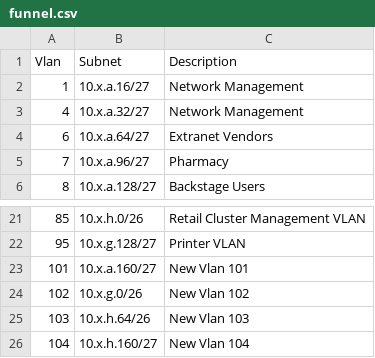
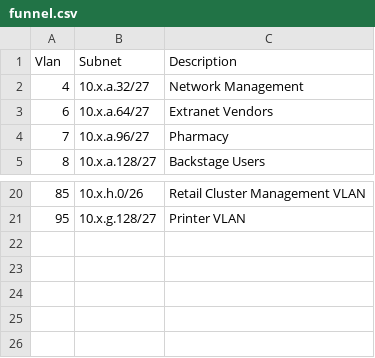
Before and after one commit to rloza08/NSMK-Code, a CSV file: menAndMice/funnel.csv, drawn as a sheet; only a part is shown, gaps mark what is left out.

Commit message:
First cut of deploy add-vlans tested

```diff
--- a/menAndMice/funnel.csv
+++ b/menAndMice/funnel.csv
@@ -1,3 +1,2 @@
 Vlan,Subnet,Description
-1,10.x.a.16/27,Network Management
 4,10.x.a.32/27,Network Management
@@ -22,5 +21 @@ Vlan,Subnet,Description
 95,10.x.g.128/27,Printer VLAN
-101,10.x.a.160/27,New Vlan 101
-102,10.x.g.0/26,New Vlan 102
-103,10.x.h.64/26,New Vlan 103
-104,10.x.h.160/27,New Vlan 104
```
Also changed, not shown: 10 other files.
